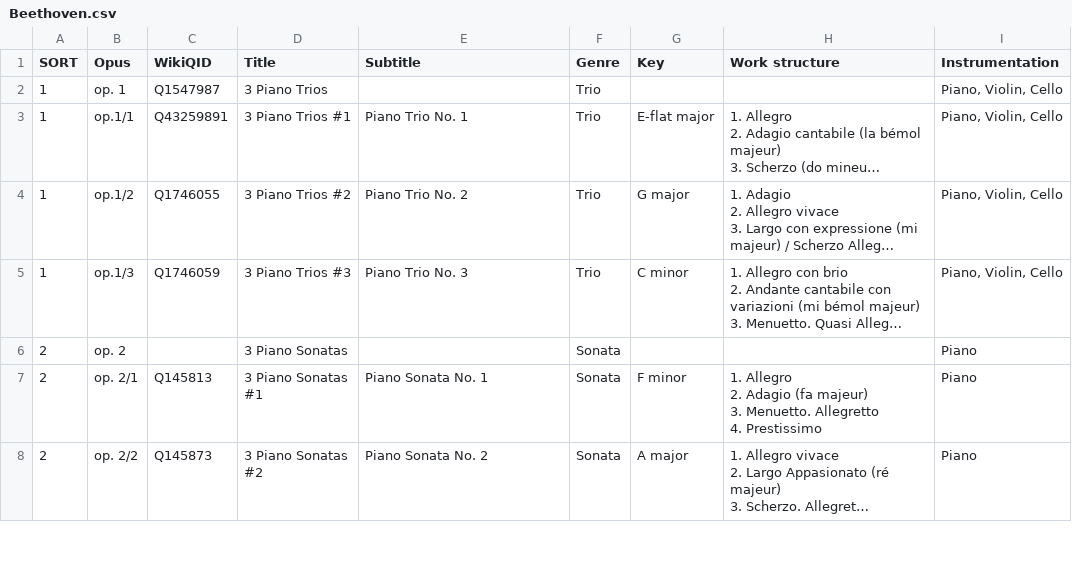
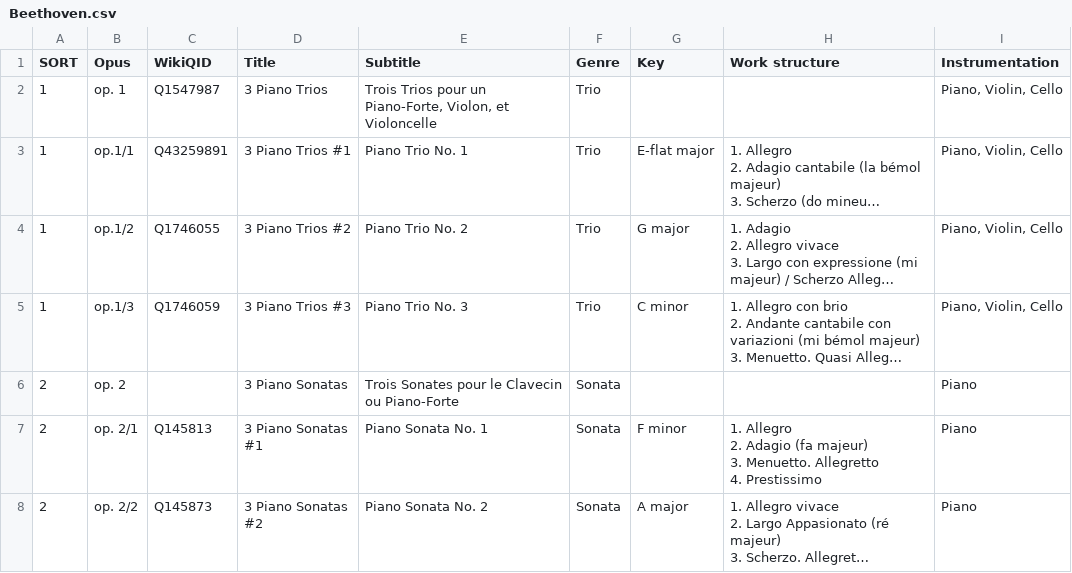
Before and after one commit to KenParker-CN/Konzert-database, a CSV file: data/catalogues/Beethoven.csv, drawn as a sheet; only a part is shown; long unchanged cells end in …; the diff covers the shown part only; the diff names each change by its address in the sheet, - before the commit and + after, or states it on an @@ line.

Commit message:
update Beethoven's worklist

```diff
--- a/data/catalogues/Beethoven.csv
+++ b/data/catalogues/Beethoven.csv
-E2 (Subtitle): (empty)
+E2 (Subtitle): Trois Trios pour un Piano-Forte, Violon, et Violoncelle
-E6 (Subtitle): (empty)
+E6 (Subtitle): Trois Sonates pour le Clavecin ou Piano-Forte
```
Also changed, not shown: 5 edited cells elsewhere in this file.
